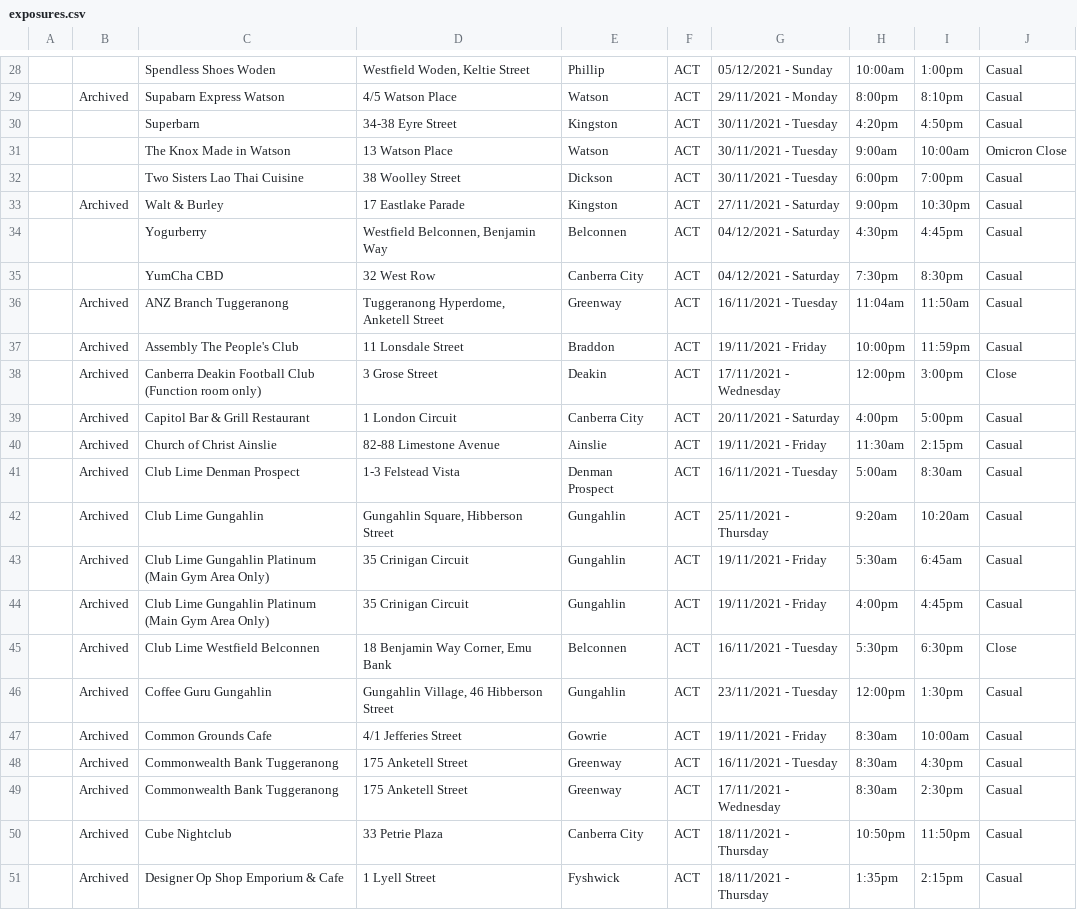
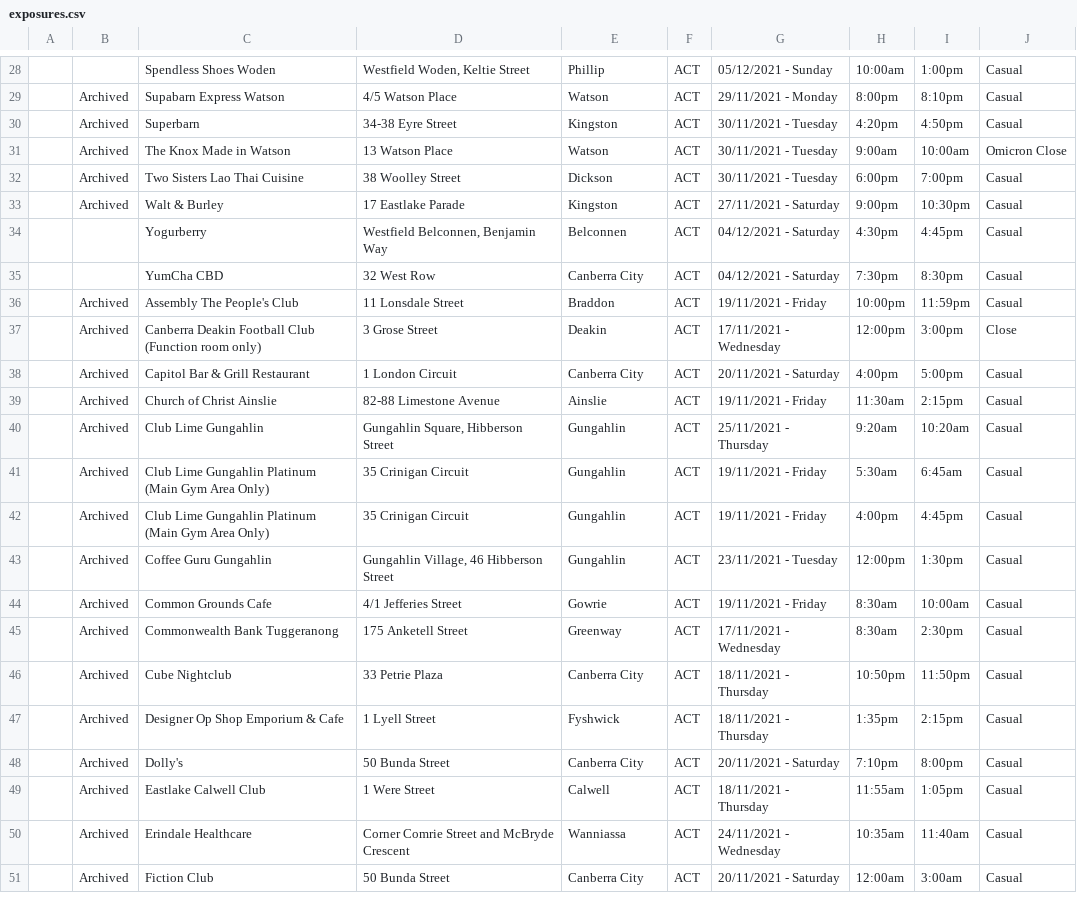
Before and after one commit to kwauchope/act-covid-rss, a CSV file: exposures.csv, drawn as a sheet; only a part is shown, gaps mark what is left out; the shorter side is filled out with more unchanged rows; the diff covers the shown part only.

```diff
--- a/exposures.csv
+++ b/exposures.csv
@@ -29,5 +29,5 @@
 ,"Archived","Supabarn Express Watson","4/5 Watson Place","Watson","ACT",29/11/2021 - Monday,8:00pm,8:10pm,"Casual",
-,,"Superbarn","34-38 Eyre Street","Kingston","ACT",30/11/2021 - Tuesday,4:20pm,4:50pm,"Casual",
-,,"The Knox Made in Watson","13 Watson Place","Watson","ACT",30/11/2021 - Tuesday,9:00am,10:00am,"Omicron Close",
-,,"Two Sisters Lao Thai Cuisine","38 Woolley Street","Dickson","ACT",30/11/2021 - Tuesday,6:00pm,7:00pm,"Casual",
+,"Archived","Superbarn","34-38 Eyre Street","Kingston","ACT",30/11/2021 - Tuesday,4:20pm,4:50pm,"Casual",
+,"Archived","The Knox Made in Watson","13 Watson Place","Watson","ACT",30/11/2021 - Tuesday,9:00am,10:00am,"Omicron Close",
+,"Archived","Two Sisters Lao Thai Cuisine","38 Woolley Street","Dickson","ACT",30/11/2021 - Tuesday,6:00pm,7:00pm,"Casual",
 ,"Archived","Walt & Burley","17 Eastlake Parade","Kingston","ACT",27/11/2021 - Saturday,9:00pm,10:30pm,"Casual",
@@ -35,3 +35,2 @@
 ,,"YumCha CBD","32 West Row","Canberra City","ACT",04/12/2021 - Saturday,7:30pm,8:30pm,"Casual",
-,"Archived","ANZ Branch Tuggeranong","Tuggeranong Hyperdome, Anketell Street","Greenway","ACT",16/11/2021 - Tuesday,11:04am,11:50am,"Casual",
 ,"Archived","Assembly The People's Club","11 Lonsdale Street","Braddon","ACT",19/11/2021 - Friday,10:00pm,11:59pm,"Casual",
@@ -40,3 +39,2 @@
 ,"Archived","Church of Christ Ainslie","82-88 Limestone Avenue","Ainslie","ACT",19/11/2021 - Friday,11:30am,2:15pm,"Casual",
-,"Archived","Club Lime Denman Prospect","1-3 Felstead Vista","Denman Prospect","ACT",16/11/2021 - Tuesday,5:00am,8:30am,"Casual",
 ,"Archived","Club Lime Gungahlin","Gungahlin Square, Hibberson Street","Gungahlin","ACT",25/11/2021 - Thursday,9:20am,10:20am,"Casual",
@@ -44,6 +42,4 @@
 ,"Archived","Club Lime Gungahlin Platinum (Main Gym Area Only)","35 Crinigan Circuit","Gungahlin","ACT",19/11/2021 - Friday,4:00pm,4:45pm,"Casual",
-,"Archived","Club Lime Westfield Belconnen","18 Benjamin Way Corner, Emu Bank","Belconnen","ACT",16/11/2021 - Tuesday,5:30pm,6:30pm,"Close",
 ,"Archived","Coffee Guru Gungahlin","Gungahlin Village, 46 Hibberson Street","Gungahlin","ACT",23/11/2021 - Tuesday,12:00pm,1:30pm,"Casual",
 ,"Archived","Common Grounds Cafe","4/1 Jefferies Street","Gowrie","ACT",19/11/2021 - Friday,8:30am,10:00am,"Casual",
-,"Archived","Commonwealth Bank Tuggeranong","175 Anketell Street","Greenway","ACT",16/11/2021 - Tuesday,8:30am,4:30pm,"Casual",
 ,"Archived","Commonwealth Bank Tuggeranong","175 Anketell Street","Greenway","ACT",17/11/2021 - Wednesday,8:30am,2:30pm,"Casual",
```
Also changed, not shown: 4 added rows, 2 removed rows and 11 edited cells elsewhere in this file, 3 other files.
